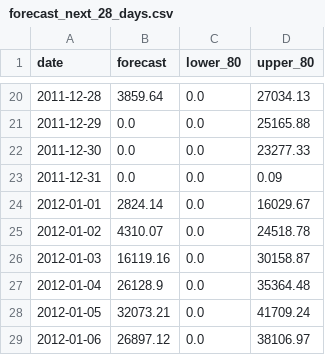
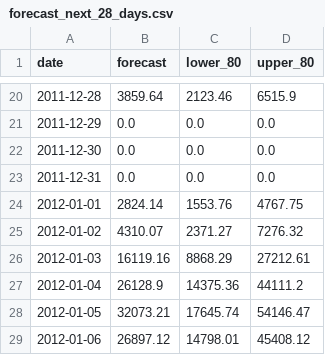
Before and after one commit to jahed19960816/retail-bi-decision-support, a CSV file: reports/tables/forecast_next_28_days.csv, drawn as a sheet; only a part is shown, gaps mark what is left out; the diff covers the shown part only.

```diff
--- a/reports/tables/forecast_next_28_days.csv
+++ b/reports/tables/forecast_next_28_days.csv
@@ -20,10 +20,10 @@ date,forecast,lower_80,upper_80
-2011-12-28,3859.64,0.0,27034.13
-2011-12-29,0.0,0.0,25165.88
-2011-12-30,0.0,0.0,23277.33
-2011-12-31,0.0,0.0,0.09
-2012-01-01,2824.14,0.0,16029.67
-2012-01-02,4310.07,0.0,24518.78
-2012-01-03,16119.16,0.0,30158.87
-2012-01-04,26128.9,0.0,35364.48
-2012-01-05,32073.21,0.0,41709.24
-2012-01-06,26897.12,0.0,38106.97
+2011-12-28,3859.64,2123.46,6515.9
+2011-12-29,0.0,0.0,0.0
+2011-12-30,0.0,0.0,0.0
+2011-12-31,0.0,0.0,0.0
+2012-01-01,2824.14,1553.76,4767.75
+2012-01-02,4310.07,2371.27,7276.32
+2012-01-03,16119.16,8868.29,27212.61
+2012-01-04,26128.9,14375.36,44111.2
+2012-01-05,32073.21,17645.74,54146.47
+2012-01-06,26897.12,14798.01,45408.12
```
Also changed, not shown: 32 edited cells elsewhere in this file, 9 other files.
